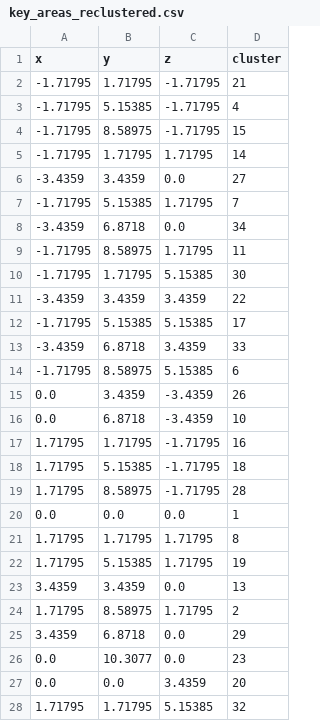
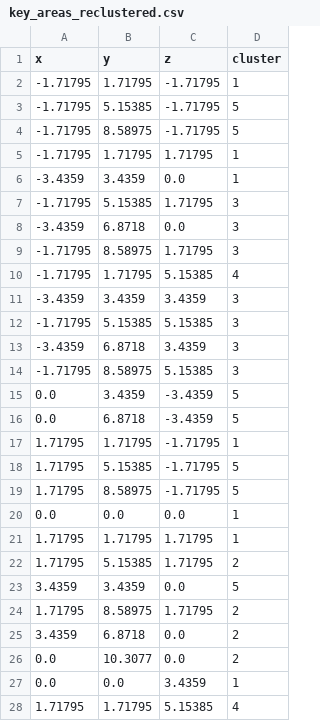
Before and after one commit to TiagoBe0/DOCTORADO, a CSV file: out/csv/key_areas_reclustered.csv, drawn as a sheet; only a part is shown; the diff covers the shown part only.

```diff
--- a/out/csv/key_areas_reclustered.csv
+++ b/out/csv/key_areas_reclustered.csv
@@ -1,28 +1,28 @@
 x,y,z,cluster
--1.71795,1.71795,-1.71795,21
--1.71795,5.15385,-1.71795,4
--1.71795,8.58975,-1.71795,15
--1.71795,1.71795,1.71795,14
--3.4359,3.4359,0.0,27
--1.71795,5.15385,1.71795,7
--3.4359,6.8718,0.0,34
--1.71795,8.58975,1.71795,11
--1.71795,1.71795,5.15385,30
--3.4359,3.4359,3.4359,22
--1.71795,5.15385,5.15385,17
--3.4359,6.8718,3.4359,33
--1.71795,8.58975,5.15385,6
-0.0,3.4359,-3.4359,26
-0.0,6.8718,-3.4359,10
-1.71795,1.71795,-1.71795,16
-1.71795,5.15385,-1.71795,18
-1.71795,8.58975,-1.71795,28
+-1.71795,1.71795,-1.71795,1
+-1.71795,5.15385,-1.71795,5
+-1.71795,8.58975,-1.71795,5
+-1.71795,1.71795,1.71795,1
+-3.4359,3.4359,0.0,1
+-1.71795,5.15385,1.71795,3
+-3.4359,6.8718,0.0,3
+-1.71795,8.58975,1.71795,3
+-1.71795,1.71795,5.15385,4
+-3.4359,3.4359,3.4359,3
+-1.71795,5.15385,5.15385,3
+-3.4359,6.8718,3.4359,3
+-1.71795,8.58975,5.15385,3
+0.0,3.4359,-3.4359,5
+0.0,6.8718,-3.4359,5
+1.71795,1.71795,-1.71795,1
+1.71795,5.15385,-1.71795,5
+1.71795,8.58975,-1.71795,5
 0.0,0.0,0.0,1
-1.71795,1.71795,1.71795,8
-1.71795,5.15385,1.71795,19
-3.4359,3.4359,0.0,13
+1.71795,1.71795,1.71795,1
+1.71795,5.15385,1.71795,2
+3.4359,3.4359,0.0,5
 1.71795,8.58975,1.71795,2
-3.4359,6.8718,0.0,29
-0.0,10.3077,0.0,23
-0.0,0.0,3.4359,20
-1.71795,1.71795,5.15385,32
+3.4359,6.8718,0.0,2
+0.0,10.3077,0.0,2
+0.0,0.0,3.4359,1
+1.71795,1.71795,5.15385,4
```
Also changed, not shown: 7 edited cells elsewhere in this file, 36 other files.
